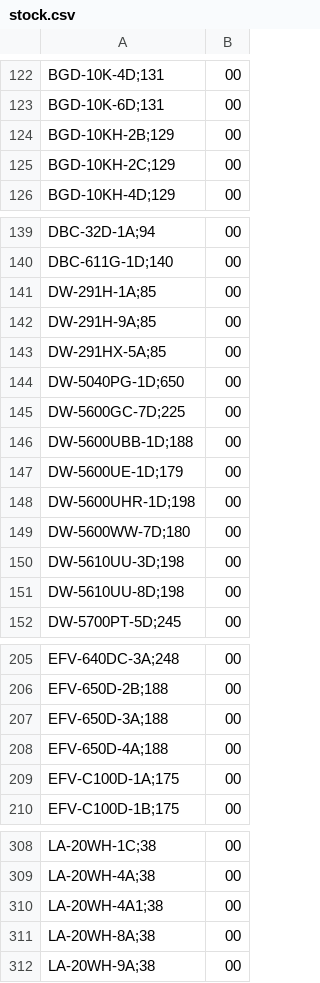
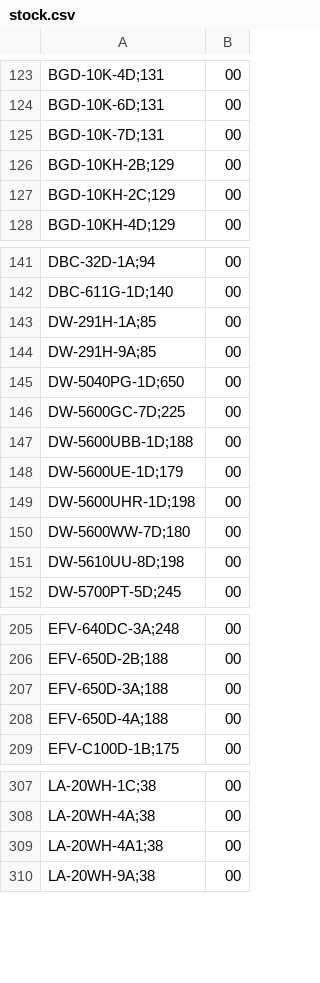
Before and after one commit to DaihatsuHub/CATALOGO-RELOJES-CASIO, a CSV file: stock.csv, drawn as a sheet; only a part is shown, gaps mark what is left out; removed rows and columns are numbered as before the commit, all else as after; the diff covers the shown part only; the diff names each change by its address in the sheet, - before the commit and + after, or states it on an @@ line.

```diff
--- a/stock.csv
+++ b/stock.csv
+row 125: BGD-10K-7D;131 | 00
-row 143: DW-291HX-5A;85 | 00
-row 150: DW-5610UU-3D;198 | 00
-row 209: EFV-C100D-1A;175 | 00
-row 311: LA-20WH-8A;38 | 00
```
Also changed, not shown: 4 added rows and 9 removed rows elsewhere in this file.
